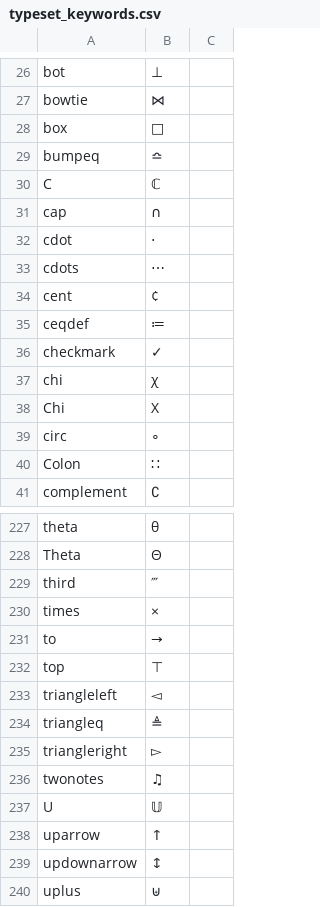
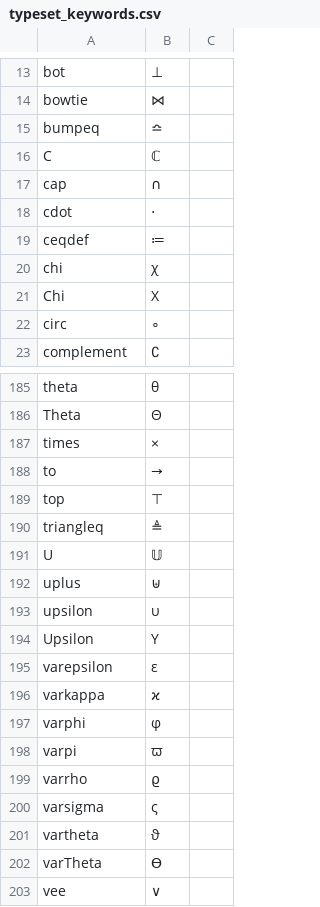
Before and after one commit to JohnDTill/Forscape, a CSV file: meta/typeset_keywords.csv, drawn as a sheet; only a part is shown, gaps mark what is left out; the shorter side is filled out with more unchanged rows; the diff covers the shown part only.

```diff
--- a/meta/typeset_keywords.csv
+++ b/meta/typeset_keywords.csv
@@ -27,3 +14,2 @@ bot,⊥,
 bowtie,⋈,
-box,□,
 bumpeq,≏,
@@ -32,6 +18,3 @@ cap,∩,
 cdot,⋅,
-cdots,⋯,
-cent,¢,
 ceqdef,≔,
-checkmark,✓,
 chi,χ,
@@ -39,3 +22,2 @@ Chi,Χ,
 circ,∘,
-Colon,∷,
 complement,∁,
@@ -228,3 +186,2 @@ theta,θ,
 Theta,Θ,
-third,‴,
 times,×,
@@ -232,9 +189,4 @@ to,→,
 top,⊤,
-triangleleft,◅,
 triangleq,≜,
-triangleright,▻,
-twonotes,♫,
 U,𝕌,
-uparrow,↑,
-updownarrow,↕,
 uplus,⊎,
```
Also changed, not shown: 41 removed rows elsewhere in this file, 1 other file.
